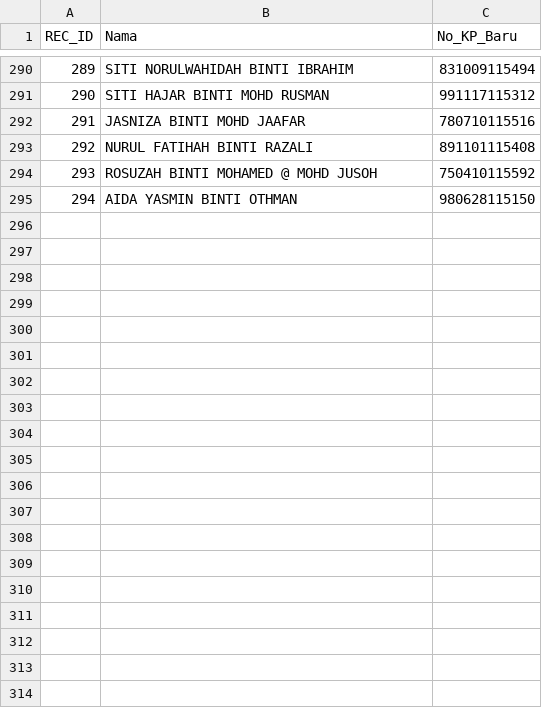
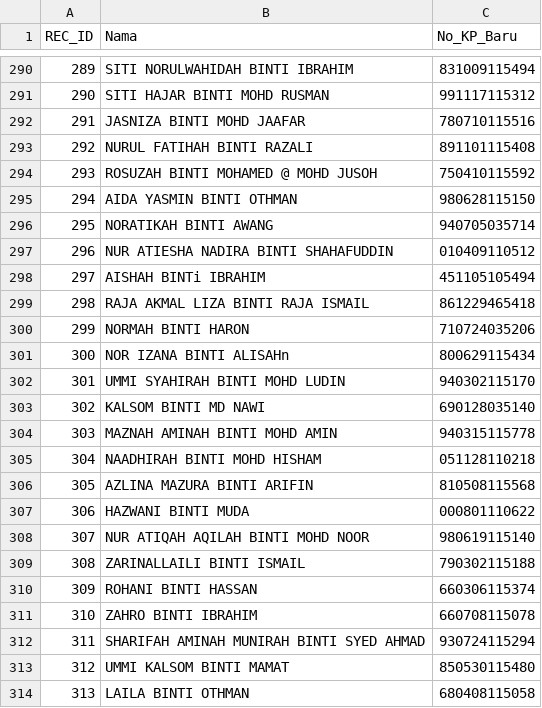
Before and after one commit to topitindustries/idaftar-version, a CSV file: peserta.csv, drawn as a sheet; only a part is shown, gaps mark what is left out; the diff covers the shown part only; the diff names each change by its address in the sheet, - before the commit and + after, or states it on an @@ line.

Commit message:
Add new participant entries to peserta.csv
Added new entries for participants in peserta.csv.

```diff
--- a/peserta.csv
+++ b/peserta.csv
+row 296: 295 | NORATIKAH BINTI AWANG | 940705035714
+row 297: 296 | NUR ATIESHA NADIRA BINTI SHAHAFUDDIN | 010409110512
+row 298: 297 | AISHAH BINTi IBRAHIM | 451105105494
+row 299: 298 | RAJA AKMAL LIZA BINTI RAJA ISMAIL | 861229465418
+row 300: 299 | NORMAH BINTI HARON | 710724035206
+row 301: 300 | NOR IZANA BINTI ALISAHn | 800629115434
+row 302: 301 | UMMI SYAHIRAH BINTI MOHD LUDIN | 940302115170
+row 303: 302 | KALSOM BINTI MD NAWI | 690128035140
+row 304: 303 | MAZNAH AMINAH BINTI MOHD AMIN | 940315115778
+row 305: 304 | NAADHIRAH BINTI MOHD HISHAM | 051128110218
+row 306: 305 | AZLINA MAZURA BINTI ARIFIN | 810508115568
+row 307: 306 | HAZWANI BINTI MUDA | 000801110622
+row 308: 307 | NUR ATIQAH AQILAH BINTI MOHD NOOR | 980619115140
+row 309: 308 | ZARINALLAILI BINTI ISMAIL | 790302115188
+row 310: 309 | ROHANI BINTI HASSAN | 660306115374
+row 311: 310 | ZAHRO BINTI IBRAHIM | 660708115078
+row 312: 311 | SHARIFAH AMINAH MUNIRAH BINTI SYED AHMAD | 930724115294
+row 313: 312 | UMMI KALSOM BINTI MAMAT | 850530115480
+row 314: 313 | LAILA BINTI OTHMAN | 680408115058
```
Also changed, not shown: 20 added rows elsewhere in this file.
